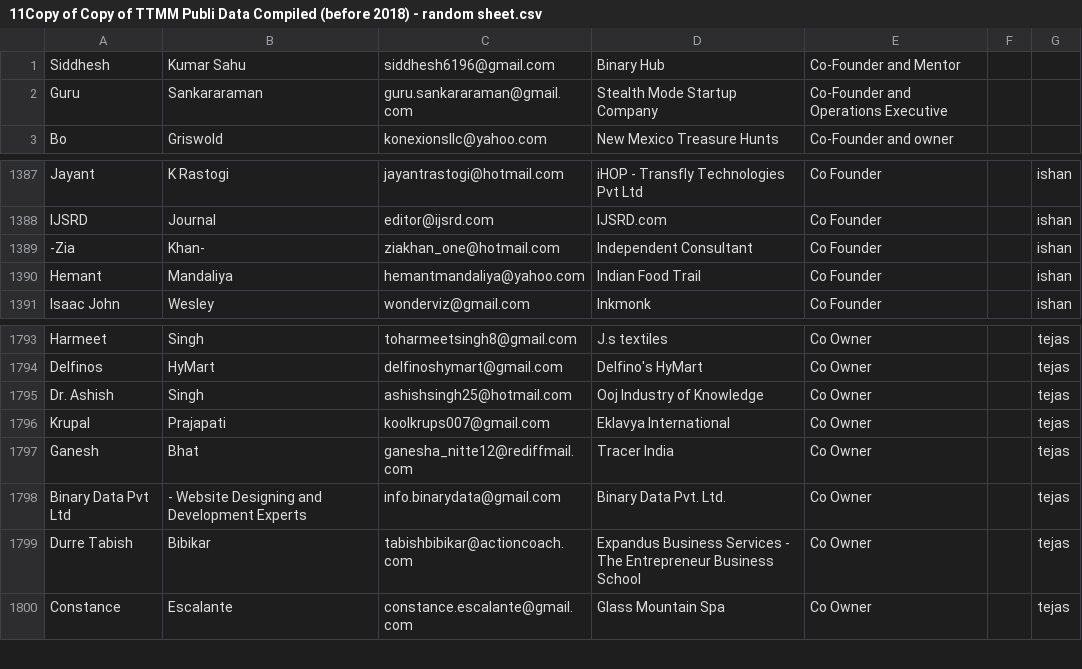
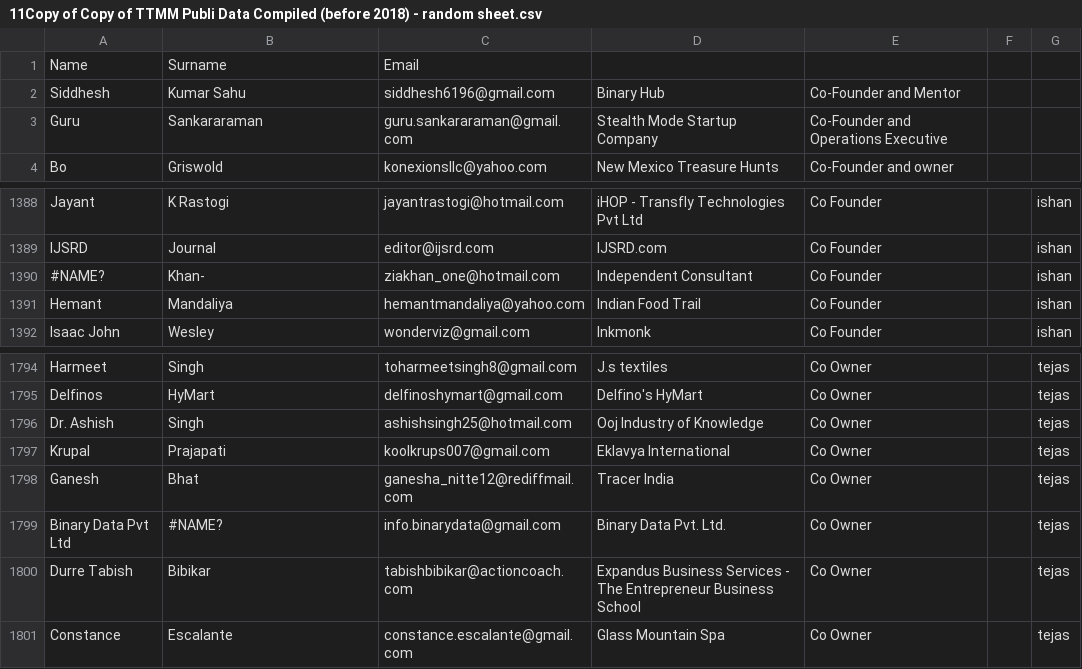
Before and after one commit to SiddharthUttam2904/ecell, a CSV file: 11Copy of Copy of TTMM Publi Data Compiled (before 2018) - random sheet.csv, drawn as a sheet; only a part is shown, gaps mark what is left out; addresses are those after the commit; the diff names each change by its address in the sheet, - before the commit and + after, or states it on an @@ line.

Commit message:
Add files via upload

```diff
--- a/11Copy of Copy of TTMM Publi Data Compiled (before 2018) - random sheet.csv
+++ b/11Copy of Copy of TTMM Publi Data Compiled (before 2018) - random sheet.csv
+row 1: Name | Surname | Email
-A1390: -Zia
+A1390: #NAME?
-B1799: - Website Designing and Development Experts
+B1799: #NAME?
```
